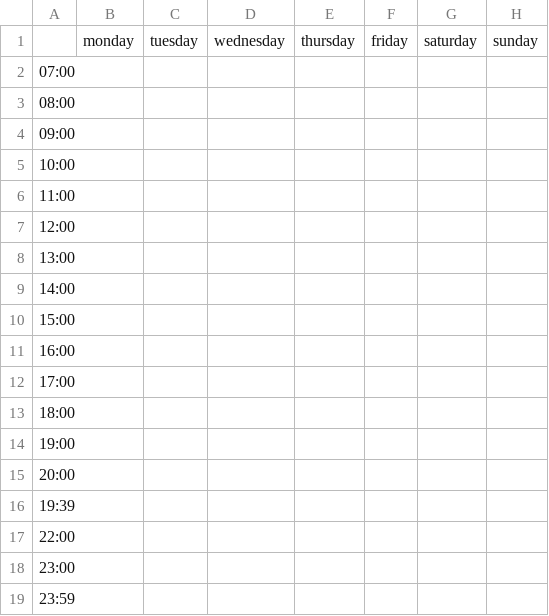
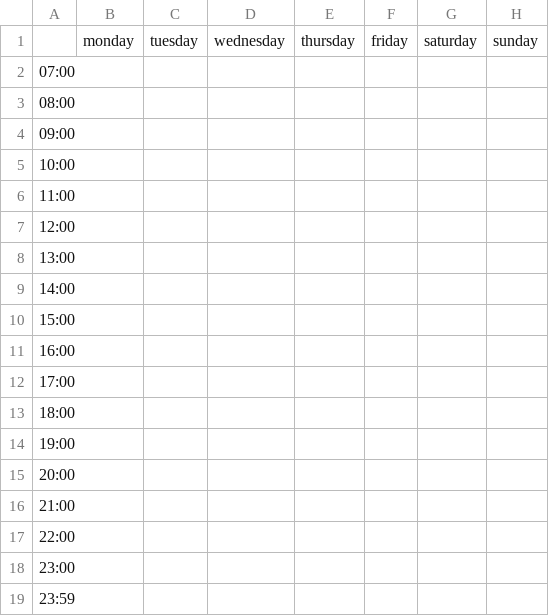
Before and after one commit to ElBrujas/Telecharai-1.0, a CSV file: raws/agenda.csv, drawn as a sheet.

```diff
--- a/raws/agenda.csv
+++ b/raws/agenda.csv
@@ -15,3 +15,3 @@
 20:00,,,,,,,
-19:39,,,,,,,
+21:00,,,,,,,
 22:00,,,,,,,
```
Also changed, not shown: 2 other files.
